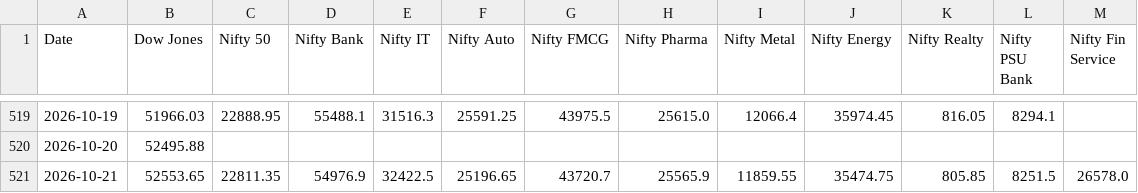
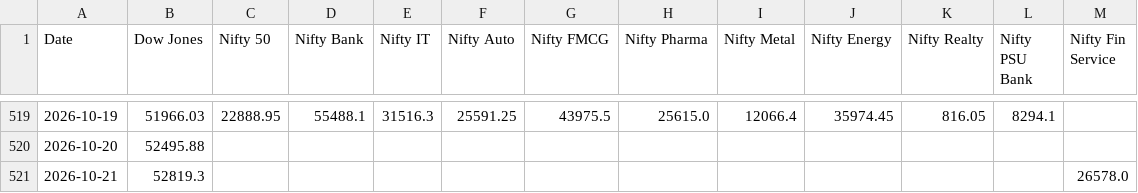
Before and after one commit to deepakhanda77-spec/market-dashboard, a CSV file: dashboard.csv, drawn as a sheet; only a part is shown, gaps mark what is left out.

Commit message:
Update market data

```diff
--- a/dashboard.csv
+++ b/dashboard.csv
@@ -520,2 +520,2 @@ Date,Dow Jones,Nifty 50,Nifty Bank,Nifty IT,Nifty Auto,Nifty FMCG,Nifty Pharma,N
 2026-10-20,52495.88,,,,,,,,,,,
-2026-10-21,52553.65,22811.35,54976.9,32422.5,25196.65,43720.7,25565.9,11859.55,35474.75,805.85,8251.5,26578.0
+2026-10-21,52819.3,,,,,,,,,,,26578.0
```
Also changed, not shown: 1 other file.
